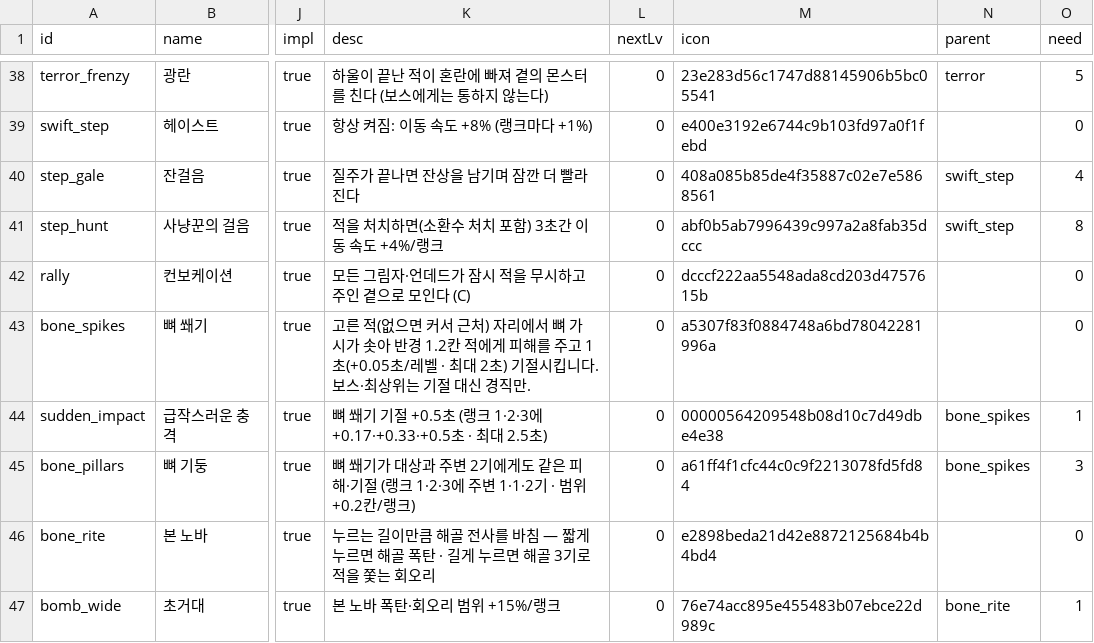
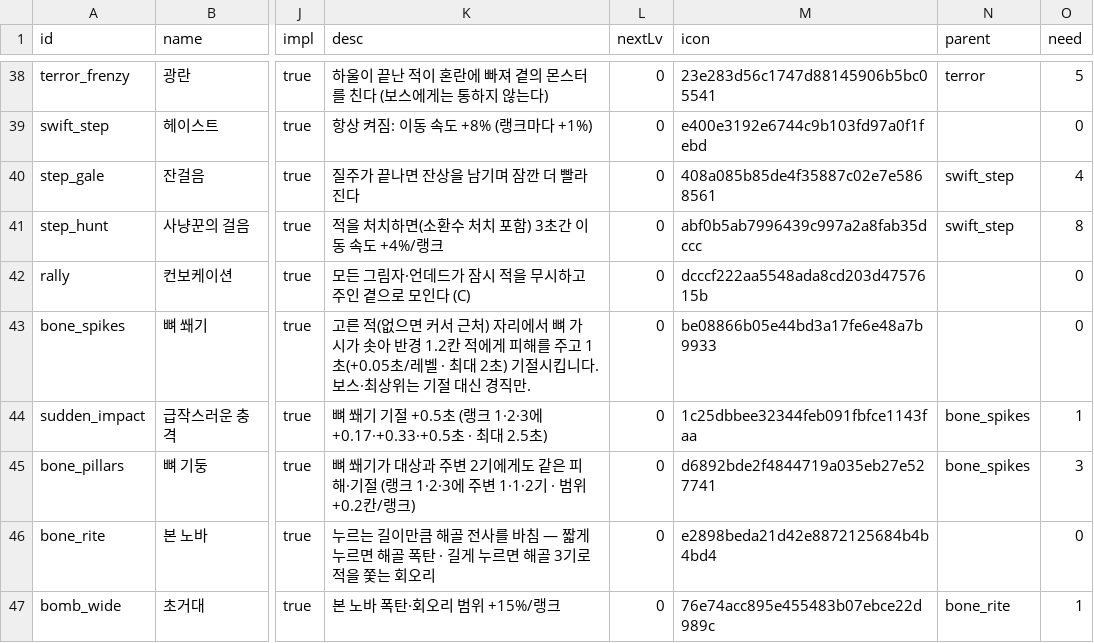
Before and after one commit to mogoshop/catch-and-keep, a CSV file: data/skills.csv, drawn as a sheet; only a part is shown, gaps mark what is left out; the diff names each change by its address in the sheet, - before the commit and + after, or states it on an @@ line.

```diff
--- a/data/skills.csv
+++ b/data/skills.csv
-M43 (icon): a5307f83f0884748a6bd78042281996a
+M43 (icon): be08866b05e44bd3a17fe6e48a7b9933
-M44 (icon): 00000564209548b08d10c7d49dbe4e38
+M44 (icon): 1c25dbbee32344feb091fbfce1143faa
-M45 (icon): a61ff4f1cfc44c0c9f2213078fd5fd84
+M45 (icon): d6892bde2f4844719a035eb27e527741
```
Also changed, not shown: 19 other files.
